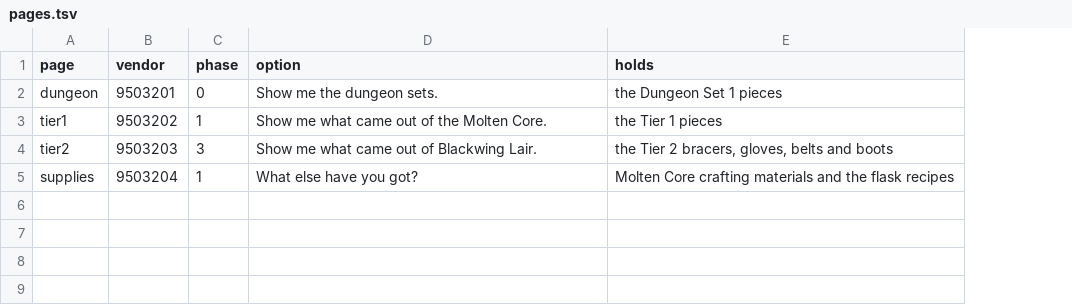
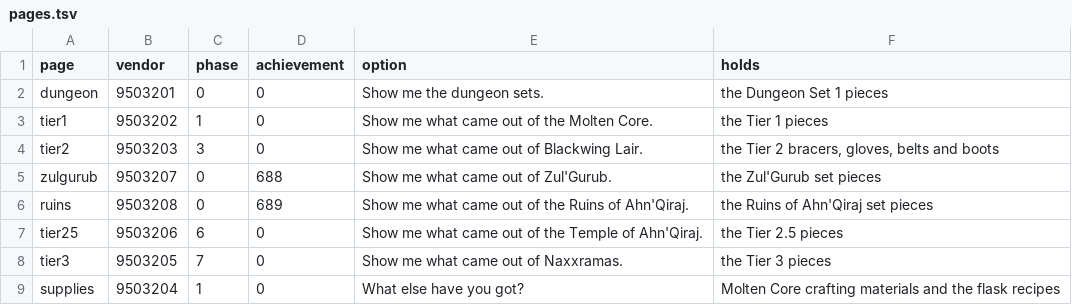
Before and after one commit to buildthehomelab/wow-mod-boss-coins, a TSV file: data/pages.tsv, drawn as a sheet; the diff names each change by its address in the sheet, - before the commit and + after, or states it on an @@ line.

```diff
--- a/data/pages.tsv
+++ b/data/pages.tsv
+column D (achievement), rows 2-4: all 0; row 9: 0
+row 5: zulgurub | 9503207 | 0 | 688 | Show me what came out of Zul'Gurub. | the Zul'Gurub set pieces
+row 6: ruins | 9503208 | 0 | 689 | Show me what came out of the Ruins of Ahn'Qiraj. | the Ruins of Ahn'Qiraj set pieces
+row 7: tier25 | 9503206 | 6 | 0 | Show me what came out of the Temple of Ahn'Qiraj. | the Tier 2.5 pieces
+row 8: tier3 | 9503205 | 7 | 0 | Show me what came out of Naxxramas. | the Tier 3 pieces
```
Also changed, not shown: data/sources.tsv, 11 other files.
